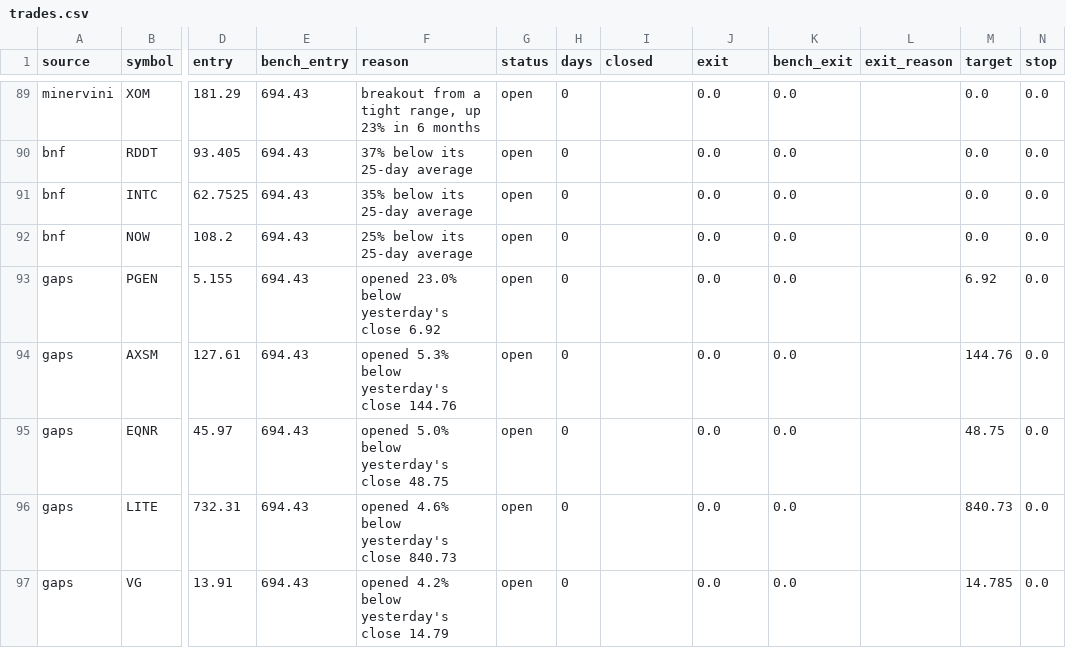
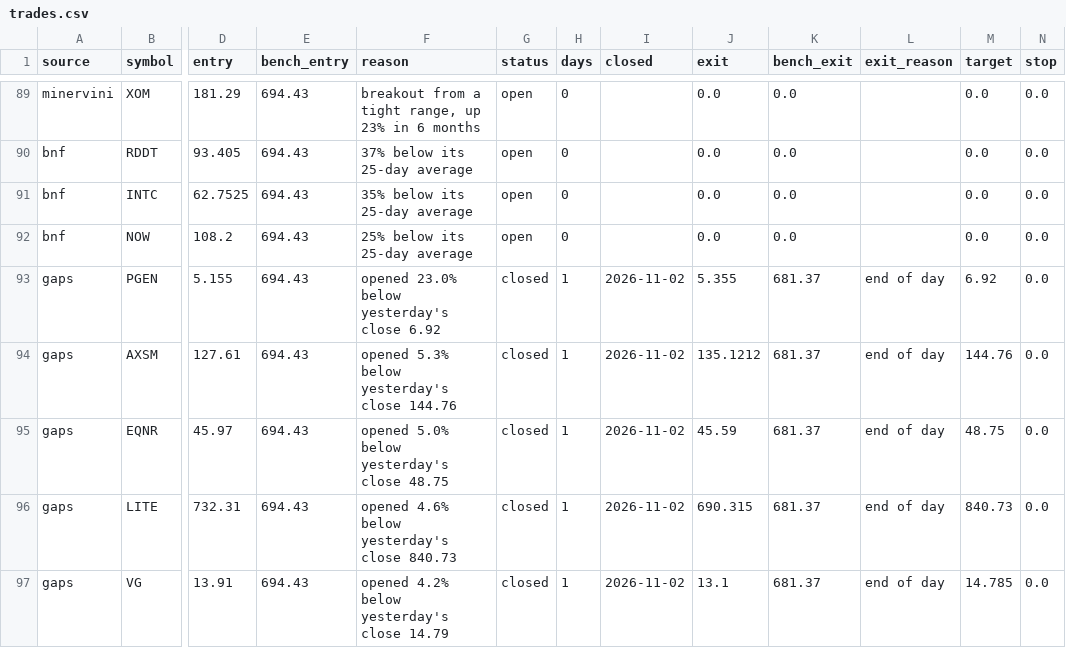
Before and after one commit to ashleyymcquestion/claude-trade, a CSV file: data/watchlab/trades.csv, drawn as a sheet; only a part is shown, gaps mark what is left out; the diff names each change by its address in the sheet, - before the commit and + after, or states it on an @@ line.

```diff
--- a/data/watchlab/trades.csv
+++ b/data/watchlab/trades.csv
-G93:G97 (status): open
+G93:G97 (status): closed
-H93:H97 (days): 0
+H93:H97 (days): 1
-I93:I97 (closed): (empty)
+I93:I97 (closed): 2026-11-02
-J93 (exit): 0.0
+J93 (exit): 5.355
-K93:K97 (bench_exit): 0.0
+K93:K97 (bench_exit): 681.37
-L93:L97 (exit_reason): (empty)
+L93:L97 (exit_reason): end of day
-J94 (exit): 0.0
+J94 (exit): 135.1212
-J95 (exit): 0.0
+J95 (exit): 45.59
-J96 (exit): 0.0
+J96 (exit): 690.315
-J97 (exit): 0.0
+J97 (exit): 13.1
```
Also changed, not shown: data/bars/AMD.csv, data/bars/NVDA.csv, 10 other files.
